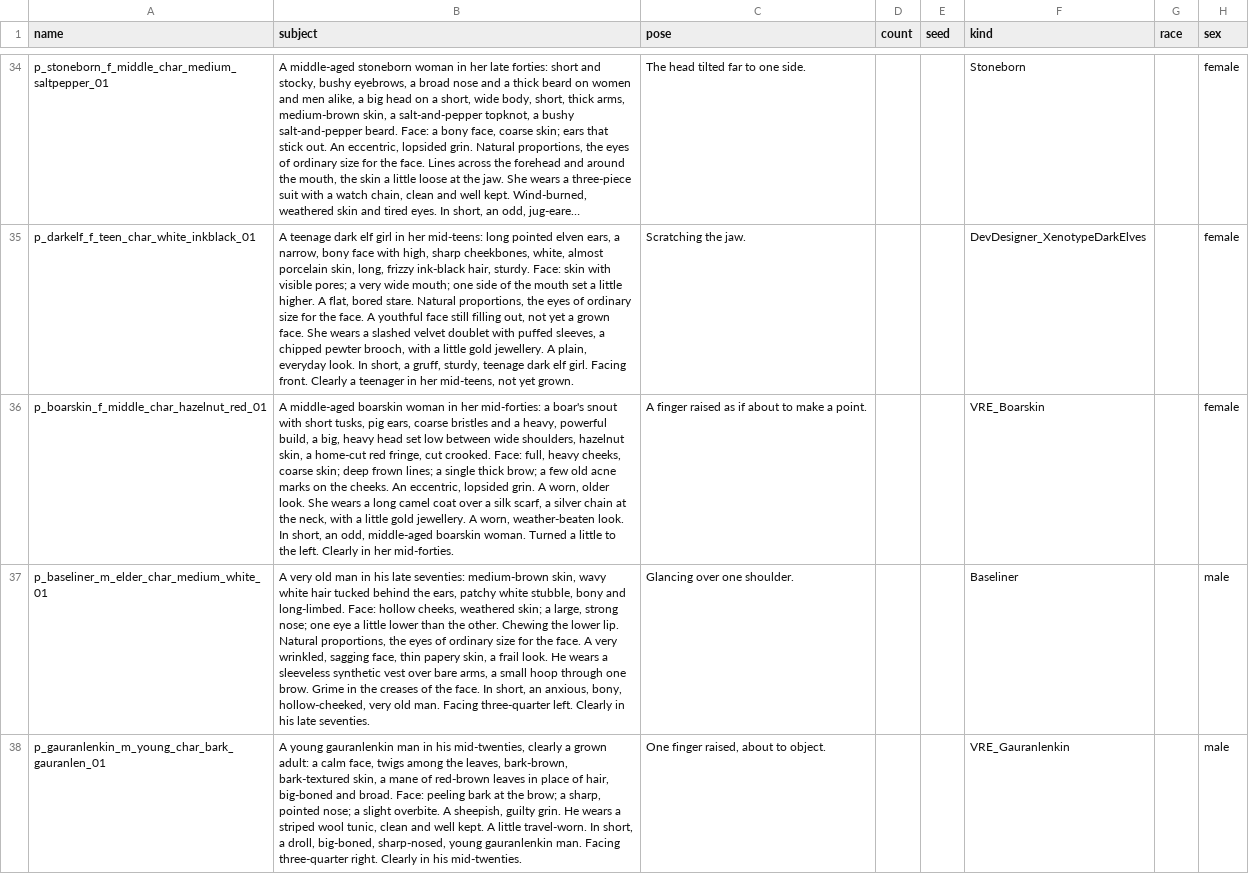
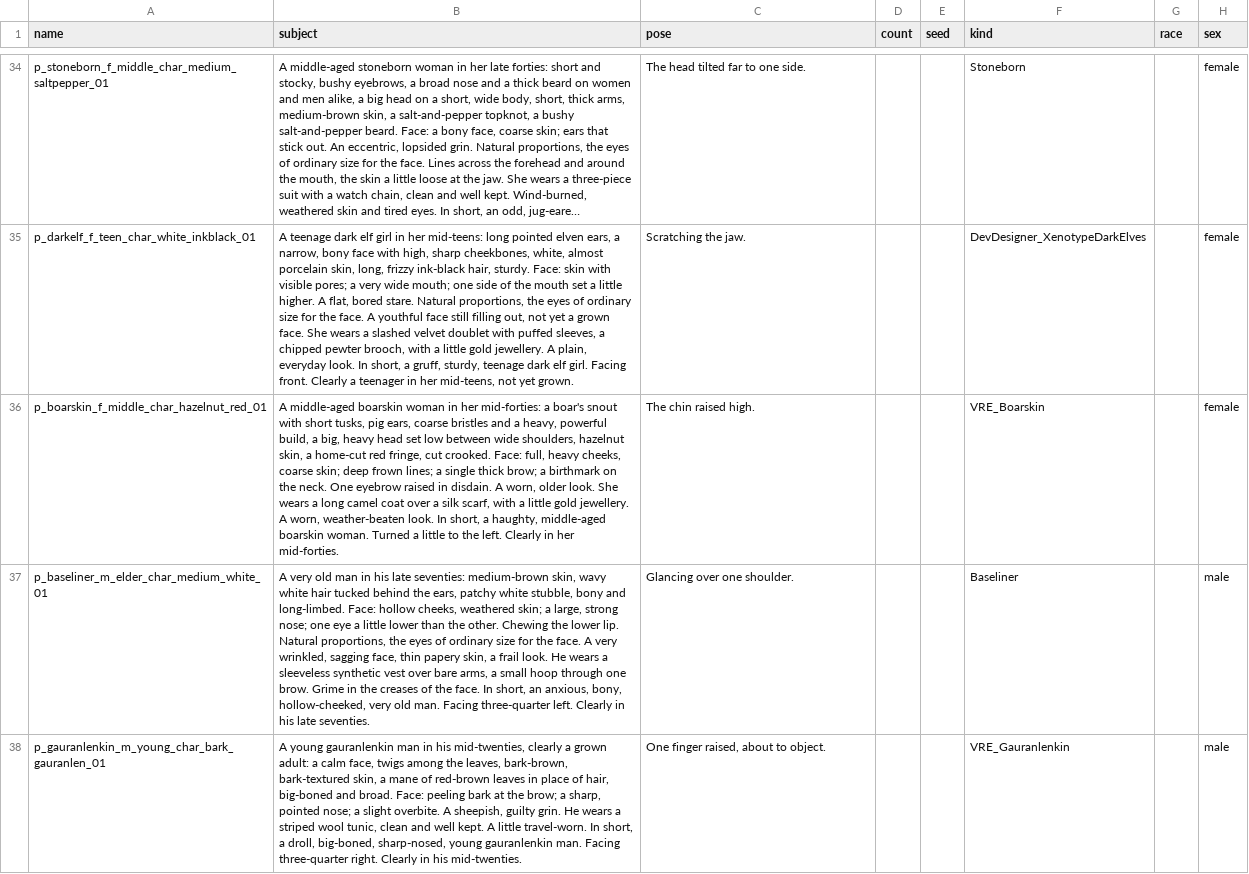
Before and after one commit to silvanalig95-cmd/Rimworld-Helper, a CSV file: docs/portrait-art/batches/characters-02.csv, drawn as a sheet; only a part is shown, gaps mark what is left out; long unchanged cells end in …; the diff covers the shown part only; the diff names each change by its address in the sheet, - before the commit and + after, or states it on an @@ line.

```diff
--- a/docs/portrait-art/batches/characters-02.csv
+++ b/docs/portrait-art/batches/characters-02.csv
-B36 (subject): …brow; a few old acne marks on the cheeks. An eccentric, lopsided grin. A worn, older look. She wears a long camel coat over a silk scarf, a silver chain at the neck, with a little gold jewellery. A worn, weather-beaten look. In short, an odd, middle-aged boarskin…
+B36 (subject): …brow; a birthmark on the neck. One eyebrow raised in disdain. A worn, older look. She wears a long camel coat over a silk scarf, with a little gold jewellery. A worn, weather-beaten look. In short, a haughty, middle-aged boarskin…
-C36 (pose): A finger raised as if about to make a point.
+C36 (pose): The chin raised high.
```
Also changed, not shown: 7 edited cells elsewhere in this file, docs/portrait-art/batches/characters-01.csv, docs/portrait-art/batches/characters-03.csv, 2 other files.
